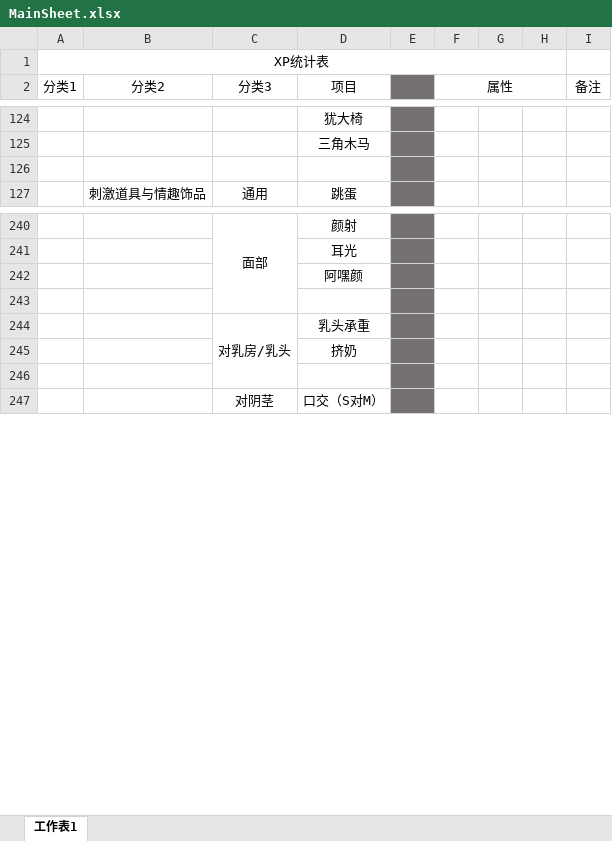
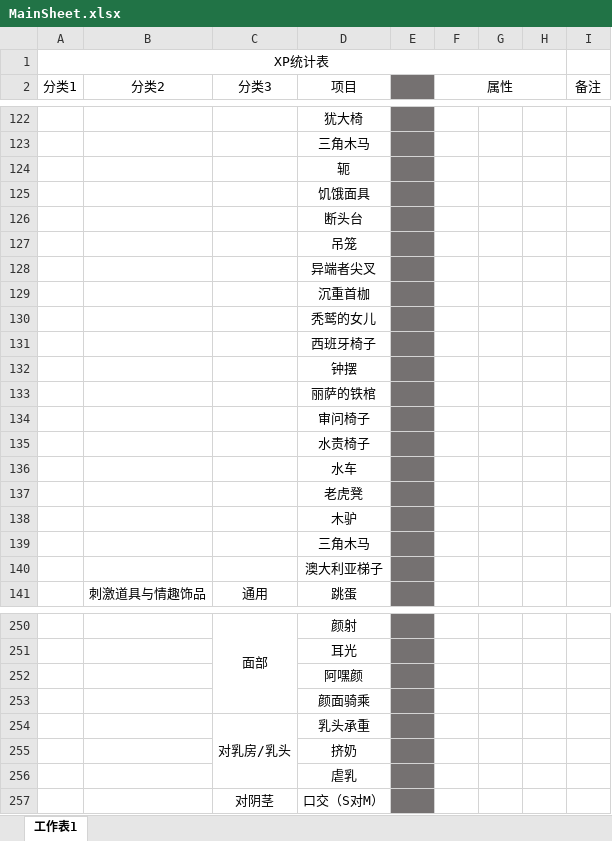
Before and after one commit to XiyuMomo/XP, an Excel workbook: MainSheet.xlsx, sheet 工作表1, drawn as a sheet; only a part is shown, gaps mark what is left out; values as stored, in another font and other column widths than the file's, no borders; addresses are those after the commit; the diff covers the shown part only; the diff names each change by its address in the sheet, - before the commit and + after, or states it on an @@ line.

```diff
--- a/MainSheet.xlsx (sheet 工作表1)
+++ b/MainSheet.xlsx (sheet 工作表1)
-D124 (项目): (empty)
+D124 (项目): 轭
+row 125:  |  |  | 饥饿面具
+row 126:  |  |  | 断头台
+row 127:  |  |  | 吊笼
+row 128:  |  |  | 异端者尖叉
+row 129:  |  |  | 沉重首枷
+row 130:  |  |  | 秃鹫的女儿
+row 131:  |  |  | 西班牙椅子
+row 132:  |  |  | 钟摆
+row 133:  |  |  | 丽萨的铁棺
+row 134:  |  |  | 审问椅子
+row 135:  |  |  | 水责椅子
+row 136:  |  |  | 水车
+row 137:  |  |  | 老虎凳
+row 138:  |  |  | 木驴
+row 139:  |  |  | 三角木马
+row 140:  |  |  | 澳大利亚梯子
-D253 (项目): (empty)
+D253 (项目): 颜面骑乘
-D256 (项目): (empty)
+D256 (项目): 虐乳
```
Also changed, not shown: 70 added rows, 13 removed rows, 12 edited cells and merged cells elsewhere in this sheet.
